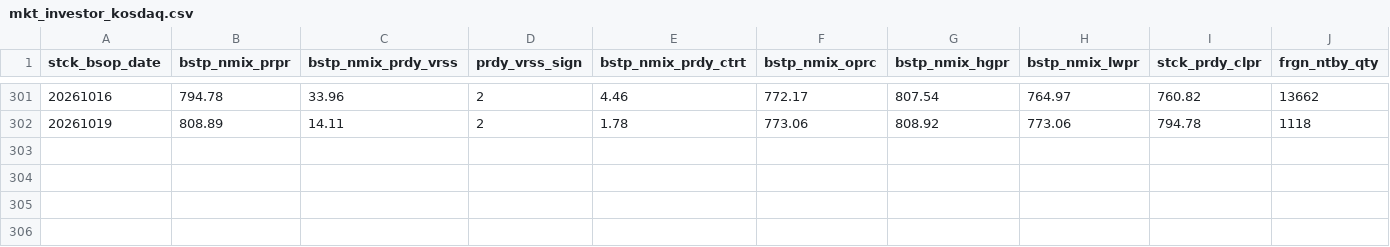
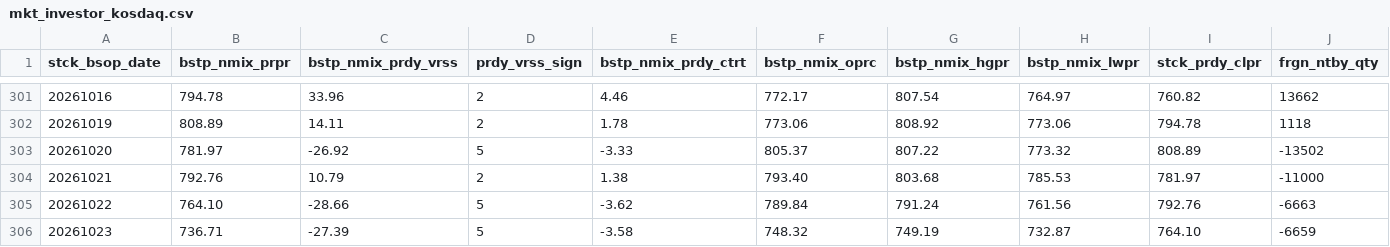
Before and after one commit to JH-src/kr-market-daily, a CSV file: data/kis/mkt_investor_kosdaq.csv, drawn as a sheet; only a part is shown, gaps mark what is left out; rows hold the shown columns only; the diff names each change by its address in the sheet, - before the commit and + after, or states it on an @@ line.

```diff
--- a/data/kis/mkt_investor_kosdaq.csv
+++ b/data/kis/mkt_investor_kosdaq.csv
+row 303: 20261020 | 781.97 | -26.92 | 5 | -3.33 | 805.37 | 807.22 | 773.32 | 808.89 | -13502
+row 304: 20261021 | 792.76 | 10.79 | 2 | 1.38 | 793.40 | 803.68 | 785.53 | 781.97 | -11000
+row 305: 20261022 | 764.10 | -28.66 | 5 | -3.62 | 789.84 | 791.24 | 761.56 | 792.76 | -6663
+row 306: 20261023 | 736.71 | -27.39 | 5 | -3.58 | 748.32 | 749.19 | 732.87 | 764.10 | -6659
```
Also changed, not shown: data/kis/mkt_investor_kospi.csv, data/kis/mktfunds.csv, 3 other files.
